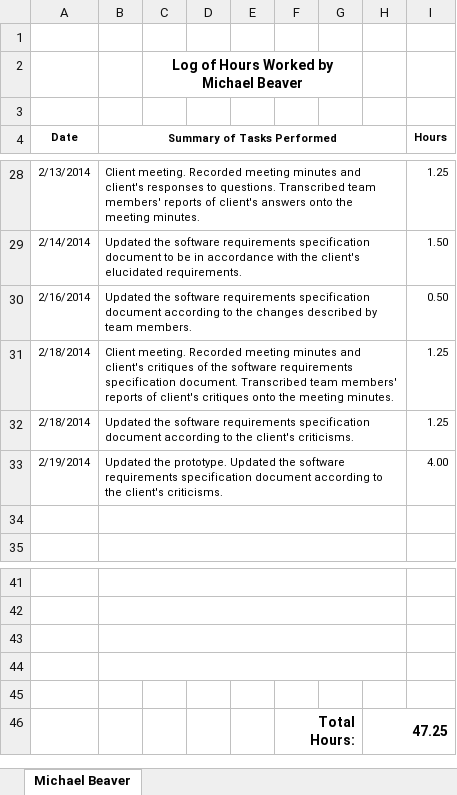
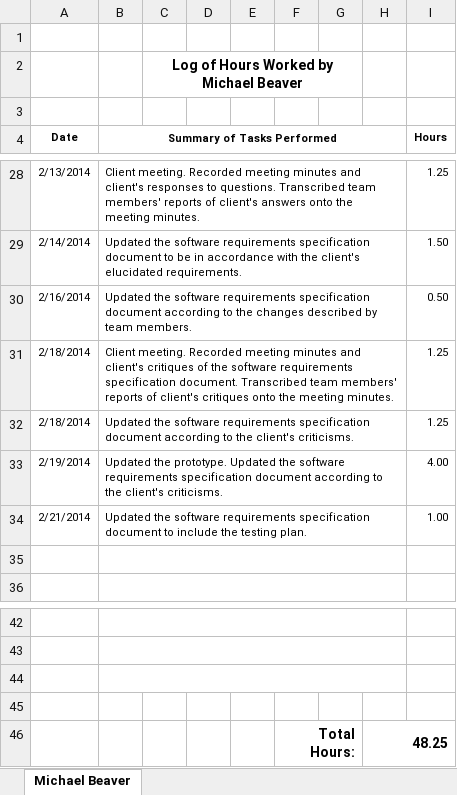
Before and after one commit to thunt1/Tunnel_Snakes, an Excel workbook: Documents/Work Logs/Michael Beaver.xlsx, sheet Michael Beaver, drawn as a sheet; only a part is shown, gaps mark what is left out; values as stored, in another font and other column widths than the file's, no borders; removed rows and columns are numbered as before the commit, all else as after; the diff names each change by its address in the sheet, - before the commit and + after, or states it on an @@ line.

Commit message:
Documents -- Work Log
Updated work log.

```diff
--- a/Documents/Work Logs/Michael Beaver.xlsx (sheet Michael Beaver)
+++ b/Documents/Work Logs/Michael Beaver.xlsx (sheet Michael Beaver)
+row 34: 2/21/2014 | Updated the software requirements specification document to include the testing plan. |  |  |  |  |  |  | 1.00
-B44:H44 merged
-row 46: (empty)
+row 46:  |  |  |  |  | Total Hours: |  | 48.25
+F46:G46 merged
+H46:I46 merged
-row 46:  |  |  |  |  | Total Hours: |  | 47.25
```
